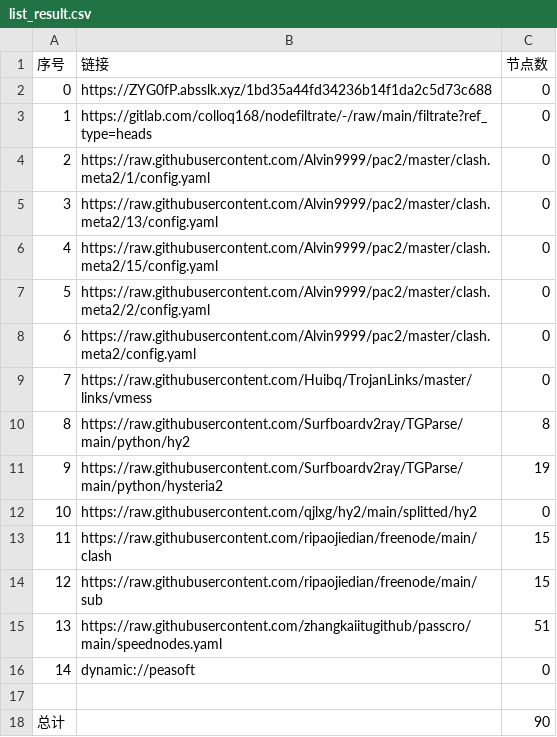
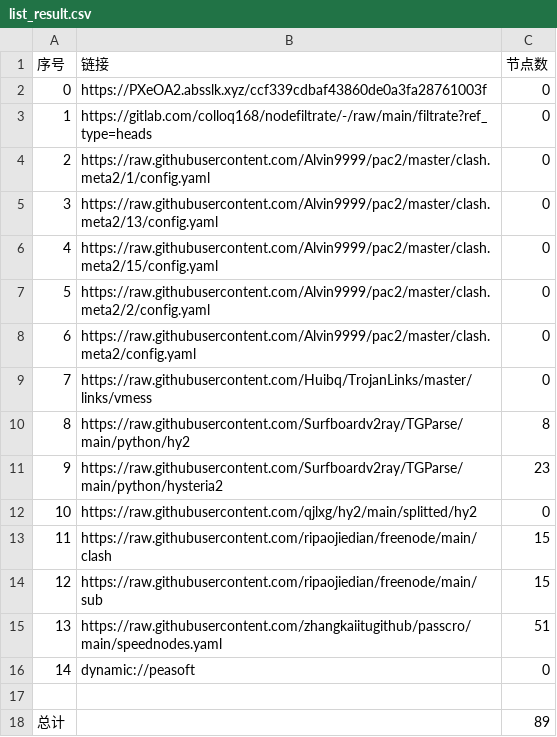
Before and after one commit to ww940/AutoMergePublicNodes, a CSV file: list_result.csv, drawn as a sheet.

```diff
--- a/list_result.csv
+++ b/list_result.csv
@@ -1,3 +1,3 @@
 序号,链接,节点数
-0,https://ZYG0fP.absslk.xyz/1bd35a44fd34236b14f1da2c5d73c688,0
+0,https://PXeOA2.absslk.xyz/ccf339cdbaf43860de0a3fa28761003f,0
 1,https://gitlab.com/colloq168/nodefiltrate/-/raw/main/filtrate?ref_type=heads,0
@@ -10,3 +10,3 @@
 8,https://raw.githubusercontent.com/Surfboardv2ray/TGParse/main/python/hy2,8
-9,https://raw.githubusercontent.com/Surfboardv2ray/TGParse/main/python/hysteria2,19
+9,https://raw.githubusercontent.com/Surfboardv2ray/TGParse/main/python/hysteria2,23
 10,https://raw.githubusercontent.com/qjlxg/hy2/main/splitted/hy2,0
@@ -17,2 +17,2 @@
 
-总计,,90
+总计,,89
```
Also changed, not shown: 7 other files.
